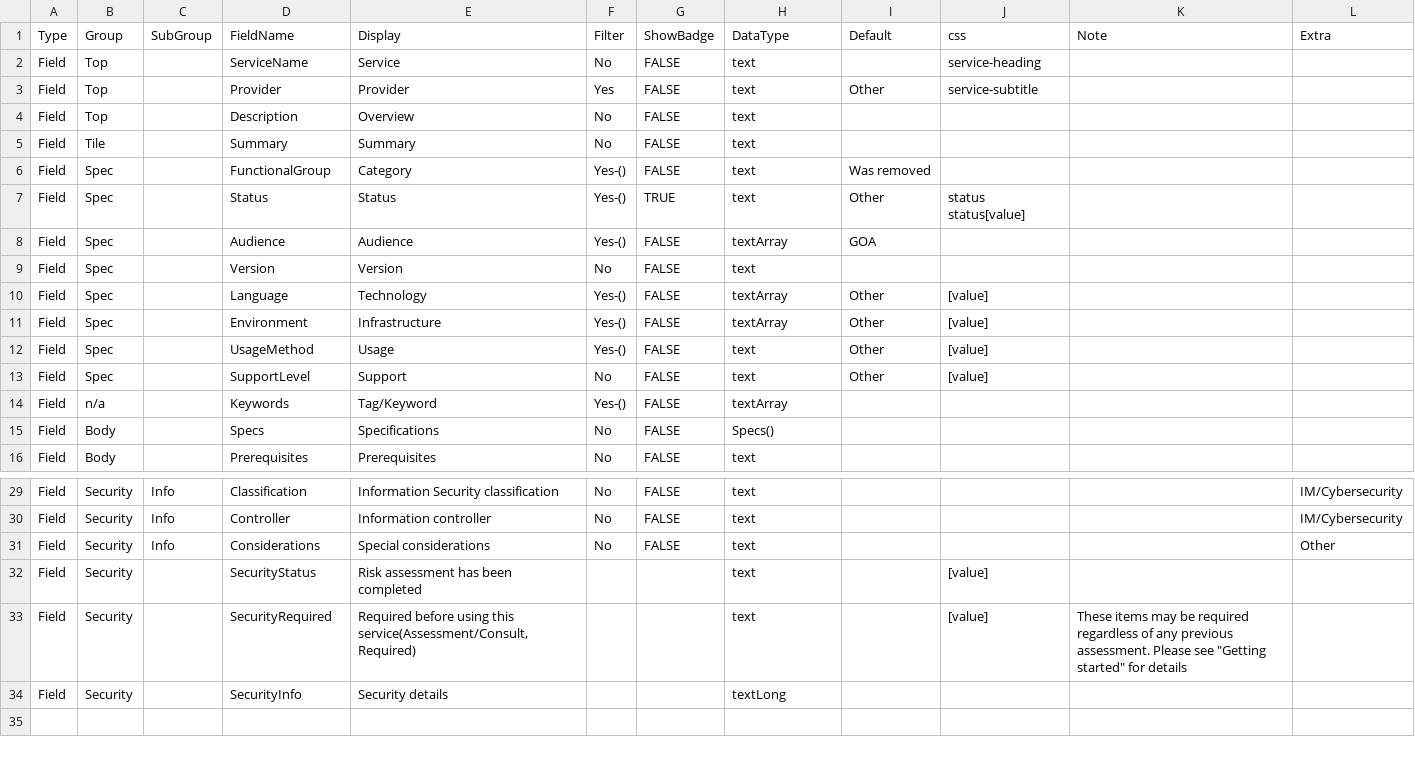
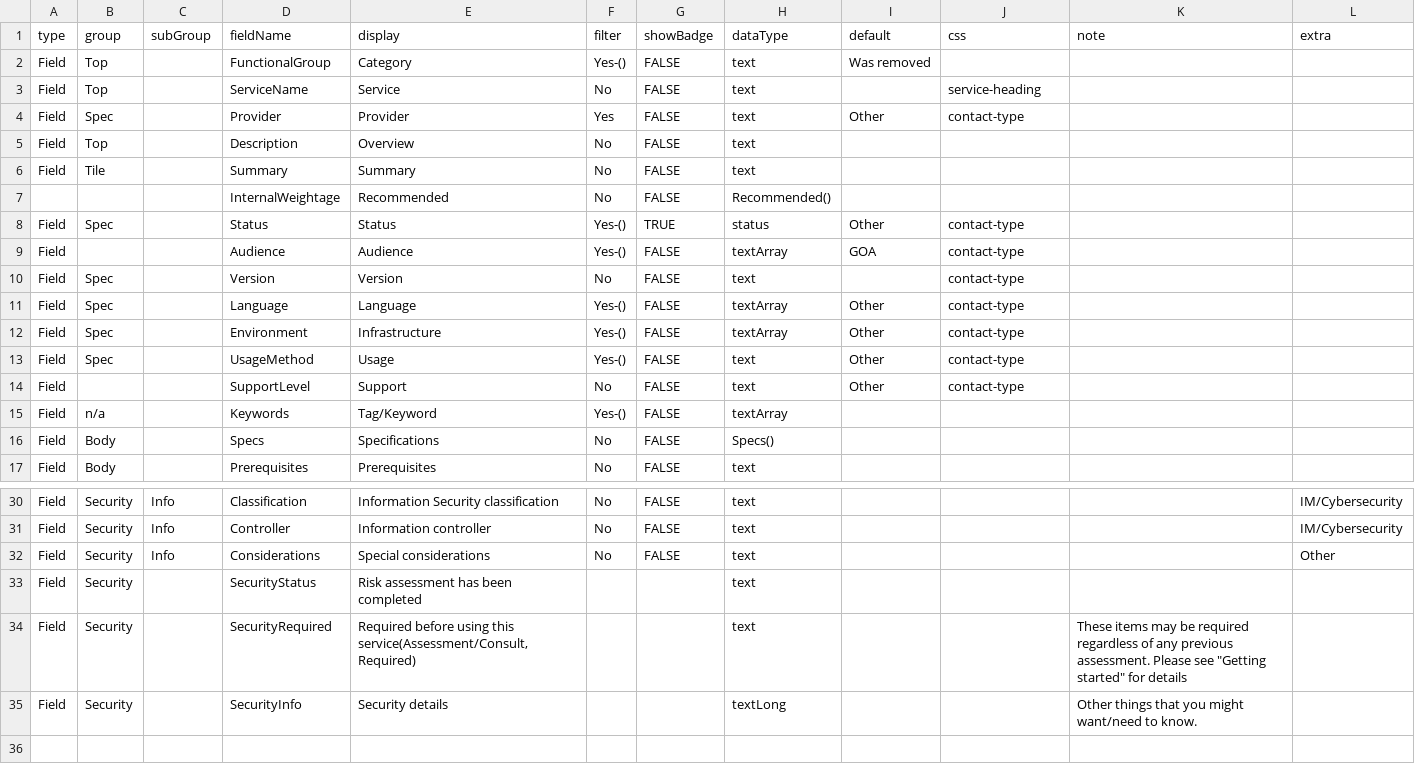
Before and after one commit to GovAlta/dcp-monorepo, a CSV file: apps/common-capabilities/data/CommonCapabilitiesFields.csv, drawn as a sheet; only a part is shown, gaps mark what is left out.

```diff
--- a/apps/common-capabilities/data/CommonCapabilitiesFields.csv
+++ b/apps/common-capabilities/data/CommonCapabilitiesFields.csv
@@ -1,14 +1,15 @@
-Type,Group,SubGroup,FieldName,Display,Filter,ShowBadge,DataType,Default,css,Note,Extra
+type,group,subGroup,fieldName,display,filter,showBadge,dataType,default,css,note,extra
+Field,Top,,FunctionalGroup,Category,Yes-(),FALSE,text,Was removed,,,
 Field,Top,,ServiceName,Service,No,FALSE,text,,service-heading,,
-Field,Top,,Provider,Provider,Yes,FALSE,text,Other,service-subtitle,,
+Field,Spec,,Provider,Provider,Yes,FALSE,text,Other,contact-type,,
 Field,Top,,Description,Overview,No,FALSE,text,,,,
 Field,Tile,,Summary,Summary,No,FALSE,text,,,,
-Field,Spec,,FunctionalGroup,Category,Yes-(),FALSE,text,Was removed,,,
-Field,Spec,,Status,Status,Yes-(),TRUE,text,Other,status status[value],,
-Field,Spec,,Audience,Audience,Yes-(),FALSE,textArray,GOA,,,
-Field,Spec,,Version,Version,No,FALSE,text,,,,
-Field,Spec,,Language,Technology,Yes-(),FALSE,textArray,Other,[value],,
-Field,Spec,,Environment,Infrastructure,Yes-(),FALSE,textArray,Other,[value],,
-Field,Spec,,UsageMethod,Usage,Yes-(),FALSE,text,Other,[value],,
-Field,Spec,,SupportLevel,Support,No,FALSE,text,Other,[value],,
+,,,InternalWeightage,Recommended,No,FALSE,Recommended(),,,,
+Field,Spec,,Status,Status,Yes-(),TRUE,status,Other,contact-type,,
+Field,,,Audience,Audience,Yes-(),FALSE,textArray,GOA,contact-type,,
+Field,Spec,,Version,Version,No,FALSE,text,,contact-type,,
+Field,Spec,,Language,Language,Yes-(),FALSE,textArray,Other,contact-type,,
+Field,Spec,,Environment,Infrastructure,Yes-(),FALSE,textArray,Other,contact-type,,
+Field,Spec,,UsageMethod,Usage,Yes-(),FALSE,text,Other,contact-type,,
+Field,,,SupportLevel,Support,No,FALSE,text,Other,contact-type,,
 Field,n/a,,Keywords,Tag/Keyword,Yes-(),FALSE,textArray,,,,
@@ -31,5 +32,5 @@ Field,Security,Info,Controller,Information controller,No,FALSE,text,,,,IM/Cybers
 Field,Security,Info,Considerations,Special considerations,No,FALSE,text,,,,Other
-Field,Security,,SecurityStatus,Risk assessment has been completed,,,text,,[value],,
-Field,Security,,SecurityRequired,"Required before using this service(Assessment/Consult, Required)",,,text,,[value],"These items may be required regardless of any previous assessment. Please see ""Getting started"" for details",
-Field,Security,,SecurityInfo,Security details,,,textLong,,,,
+Field,Security,,SecurityStatus,Risk assessment has been completed,,,text,,,,
+Field,Security,,SecurityRequired,"Required before using this service(Assessment/Consult, Required)",,,text,,,"These items may be required regardless of any previous assessment. Please see ""Getting started"" for details",
+Field,Security,,SecurityInfo,Security details,,,textLong,,,Other things that you might want/need to know.,
 ,,,,,,,,,,,
```
Also changed, not shown: 7 other files.
